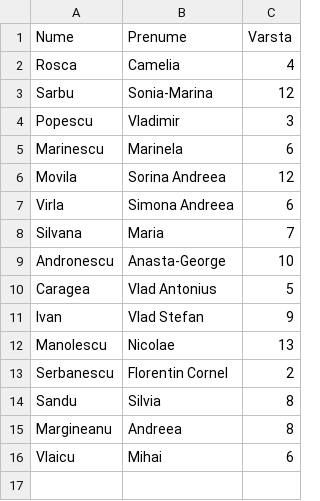
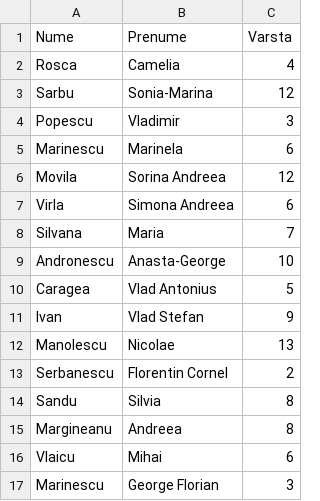
Before and after one commit to Al-Th-Ionescu/EAPProject, a CSV file: src/com/company/Copii.csv, drawn as a sheet; the diff names each change by its address in the sheet, - before the commit and + after, or states it on an @@ line.

```diff
--- a/src/com/company/Copii.csv
+++ b/src/com/company/Copii.csv
+row 17: Marinescu | George Florian | 3
```
Also changed, not shown: out/production/EAPProject/com/company/Adulti.csv, out/production/EAPProject/com/company/Copii.csv, 7 other files.
